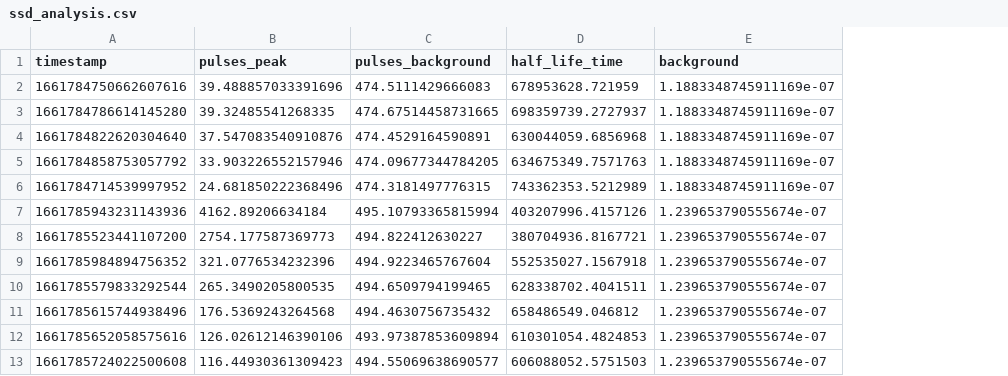
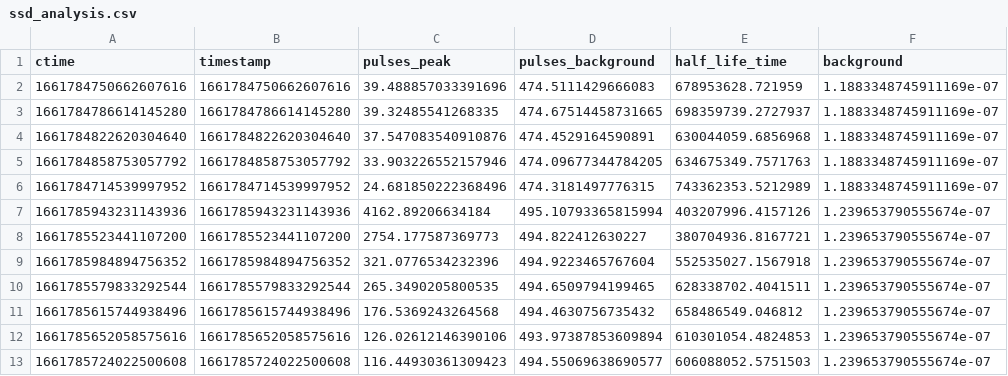
Before and after one commit to romanwixinger/data-engineering-utokyo, a CSV file: data/result_sample/ssd_analysis.csv, drawn as a sheet; only a part is shown; the diff names each change by its address in the sheet, - before the commit and + after, or states it on an @@ line.

Commit message:
[recorder] Updated time harmonization.
Added default behaviour where the ctime column is used to generate the times. This helps us for the SSDResultRecorder.

```diff
--- a/data/result_sample/ssd_analysis.csv
+++ b/data/result_sample/ssd_analysis.csv
+column A (ctime), rows 2-13: 1661784750662607616 | 1661784786614145280 | 1661784822620304640 | 1661784858753057792 | 1661784714539997952 | 1661785943231143936 | 1661785523441107200 | 1661785984894756352 | 1661785579833292544 | 1661785615744938496 | 1661785652058575616 | 1661785724022500608
```
Also changed, not shown: 2 other files.
